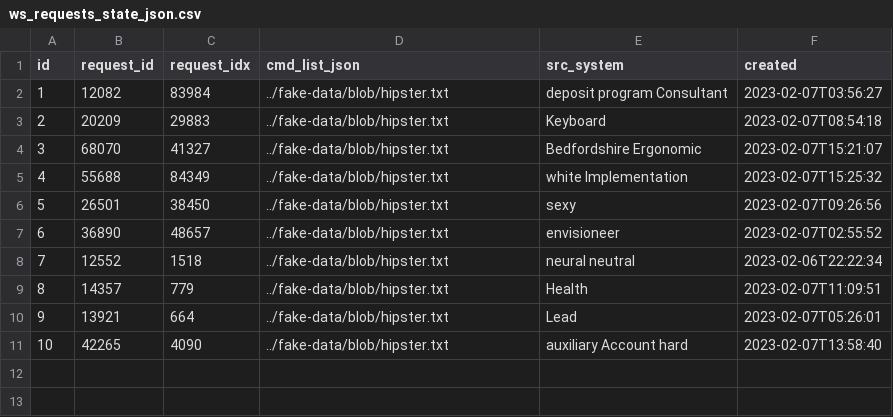
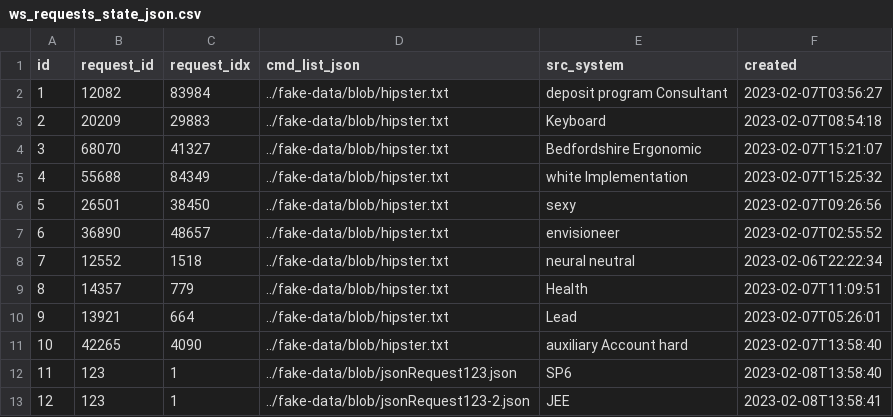
Before and after one commit to igrigorov/jhipster-json-comparator, a CSV file: src/main/resources/config/liquibase/fake-data/ws_requests_state_json.csv, drawn as a sheet; the diff names each change by its address in the sheet, - before the commit and + after, or states it on an @@ line.

Commit message:
+ sample JSON in DB table, handled by liquibase

```diff
--- a/src/main/resources/config/liquibase/fake-data/ws_requests_state_json.csv
+++ b/src/main/resources/config/liquibase/fake-data/ws_requests_state_json.csv
+row 12: 11 | 123 | 1 | ../fake-data/blob/jsonRequest123.json | SP6 | 2023-02-08T13:58:40
+row 13: 12 | 123 | 1 | ../fake-data/blob/jsonRequest123-2.json | JEE | 2023-02-08T13:58:41
```
Also changed, not shown: 4 other files.
